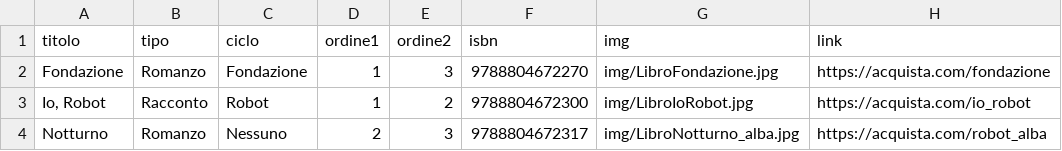
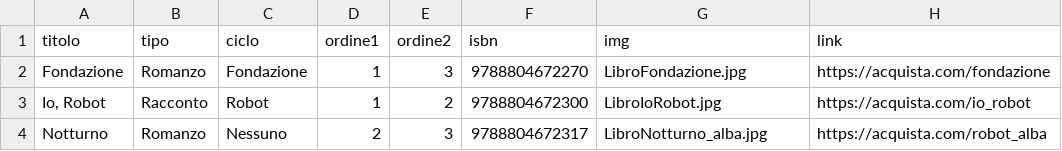
Before and after one commit to 151780/InformaticaUmanistica, a CSV file: libri.csv, drawn as a sheet.

Commit message:
libri updated

```diff
--- a/libri.csv
+++ b/libri.csv
@@ -1,4 +1,4 @@
 titolo,tipo,ciclo,ordine1,ordine2,isbn,img,link
-"Fondazione","Romanzo","Fondazione",1,3,"9788804672270","img/LibroFondazione.jpg","https://acquista.com/fondazione"
-"Io, Robot","Racconto","Robot",1,2,"9788804672300","img/LibroIoRobot.jpg","https://acquista.com/io_robot"
-"Notturno","Romanzo","Nessuno",2,3,"9788804672317","img/LibroNotturno_alba.jpg","https://acquista.com/robot_alba"
+"Fondazione","Romanzo","Fondazione",1,3,"9788804672270","LibroFondazione.jpg","https://acquista.com/fondazione"
+"Io, Robot","Racconto","Robot",1,2,"9788804672300","LibroIoRobot.jpg","https://acquista.com/io_robot"
+"Notturno","Romanzo","Nessuno",2,3,"9788804672317","LibroNotturno_alba.jpg","https://acquista.com/robot_alba"
```
